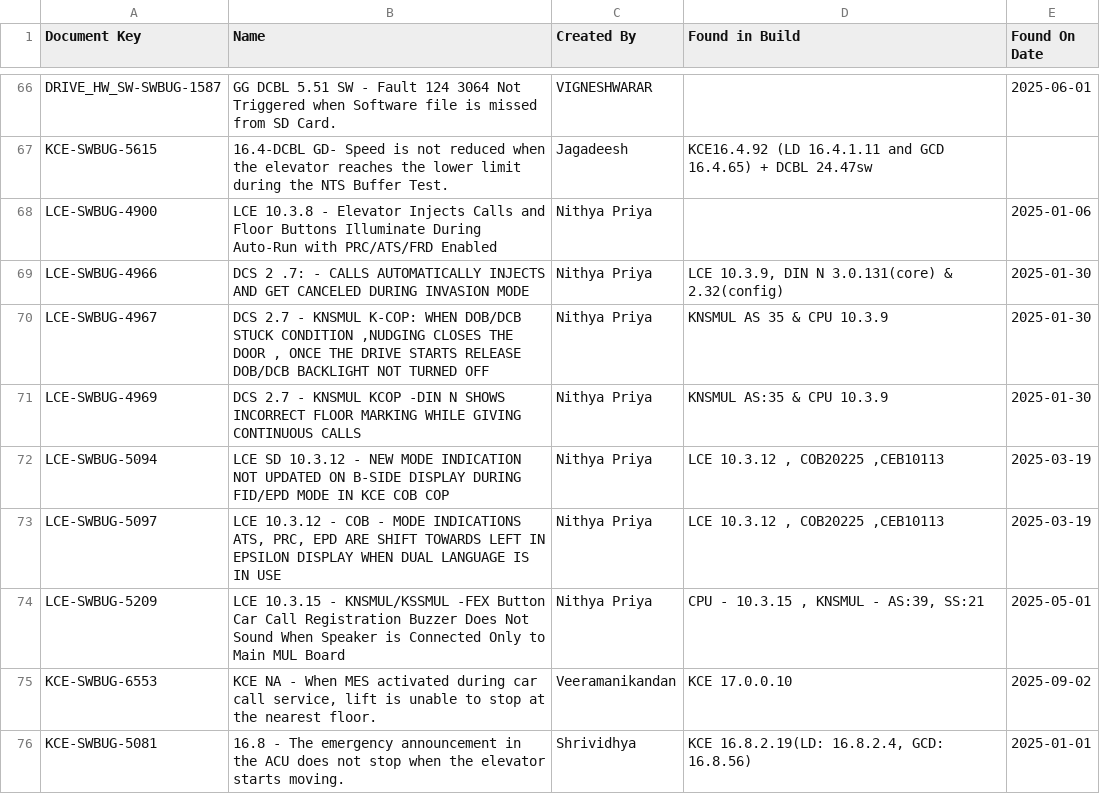
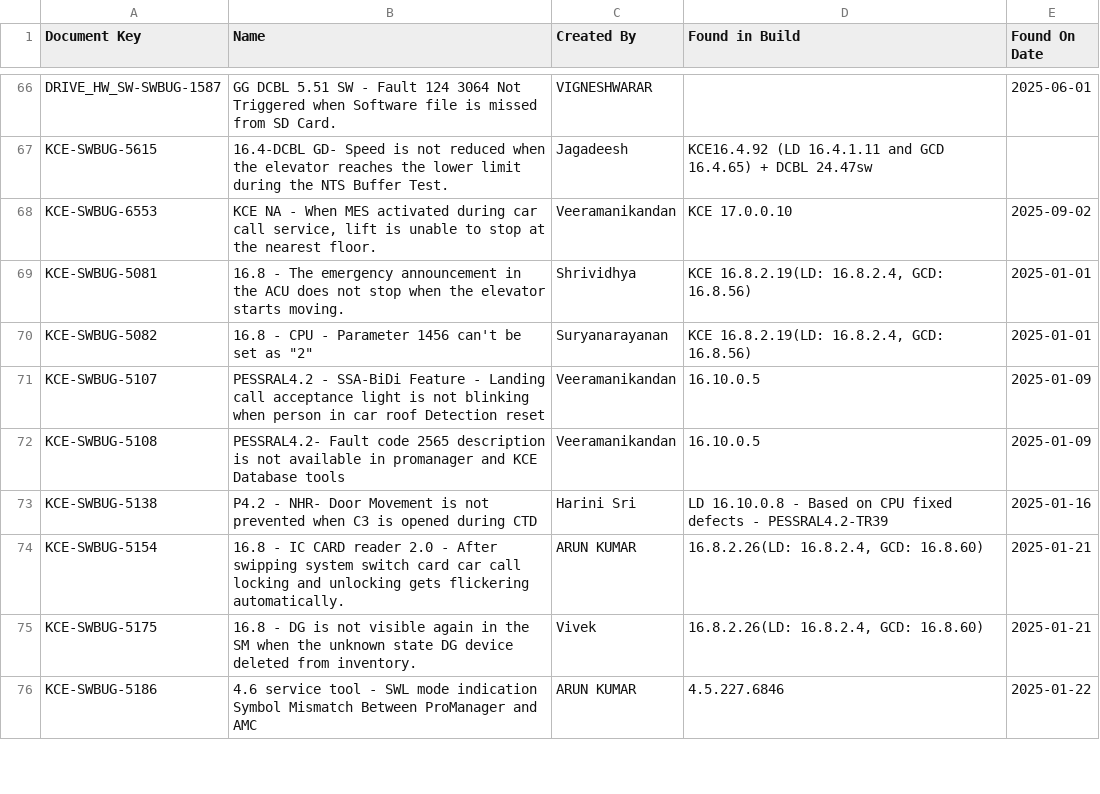
Before and after one commit to DineshGoverthanan/KCE_KPI, a CSV file: defect_data.csv, drawn as a sheet; only a part is shown, gaps mark what is left out; the shorter side is filled out with more unchanged rows.

Commit message:
Auto update on 2025-11-07 15:59:49

```diff
--- a/defect_data.csv
+++ b/defect_data.csv
@@ -67,9 +67,2 @@ DRIVE_HW_SW-SWBUG-1587,GG DCBL 5.51 SW - Fault 124 3064 Not Triggered when Softw
 KCE-SWBUG-5615,16.4-DCBL GD- Speed is not reduced when the elevator reaches the lower limit during the NTS Buffer Test.,Jagadeesh,KCE16.4.92 (LD 16.4.1.11 and GCD 16.4.65) + DCBL 24.47sw,
-LCE-SWBUG-4900,LCE 10.3.8 - Elevator Injects Calls and Floor Buttons Illuminate During Auto-Run with PRC/ATS/FRD Enabled,Nithya Priya,,2025-01-06
-LCE-SWBUG-4966,DCS 2 .7: - CALLS AUTOMATICALLY INJECTS AND GET CANCELED DURING INVASION MODE,Nithya Priya,"LCE 10.3.9, DIN N 3.0.131(core) & 2.32(config)",2025-01-30
-LCE-SWBUG-4967,"DCS 2.7 - KNSMUL K-COP: WHEN DOB/DCB STUCK CONDITION ,NUDGING CLOSES THE DOOR , ONCE THE DRIVE STARTS RELEASE DOB/DCB  BACKLIGHT  NOT TURNED OFF",Nithya Priya,KNSMUL AS 35 & CPU 10.3.9,2025-01-30
-LCE-SWBUG-4969,DCS 2.7 - KNSMUL KCOP -DIN N SHOWS INCORRECT FLOOR MARKING WHILE GIVING CONTINUOUS CALLS,Nithya Priya,KNSMUL AS:35 & CPU 10.3.9,2025-01-30
-LCE-SWBUG-5094,LCE SD 10.3.12 - NEW MODE INDICATION NOT UPDATED ON B-SIDE DISPLAY DURING FID/EPD MODE IN KCE COB COP,Nithya Priya,"LCE 10.3.12 , COB20225 ,CEB10113",2025-03-19
-LCE-SWBUG-5097,"LCE 10.3.12 - COB - MODE INDICATIONS ATS, PRC, EPD  ARE SHIFT TOWARDS LEFT IN EPSILON DISPLAY WHEN DUAL LANGUAGE IS IN USE",Nithya Priya,"LCE 10.3.12 , COB20225 ,CEB10113",2025-03-19
-LCE-SWBUG-5209,LCE 10.3.15 - KNSMUL/KSSMUL -FEX  Button Car Call Registration Buzzer Does Not Sound When Speaker is Connected Only to Main MUL Board,Nithya Priya,"CPU - 10.3.15 , KNSMUL - AS:39, SS:21",2025-05-01
 KCE-SWBUG-6553,"KCE NA - When MES activated during car call service, lift is unable to stop at the nearest floor.",Veeramanikandan,KCE 17.0.0.10,2025-09-02
```
Also changed, not shown: kp_data.csv, 1 other file.
